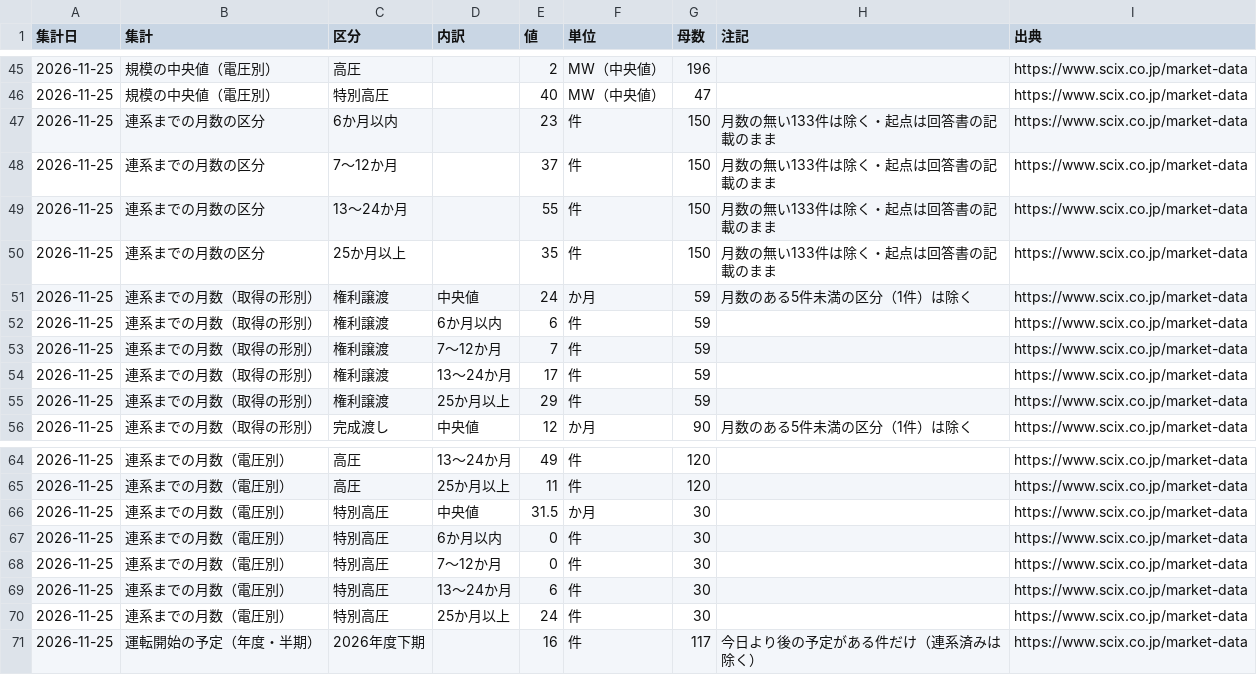
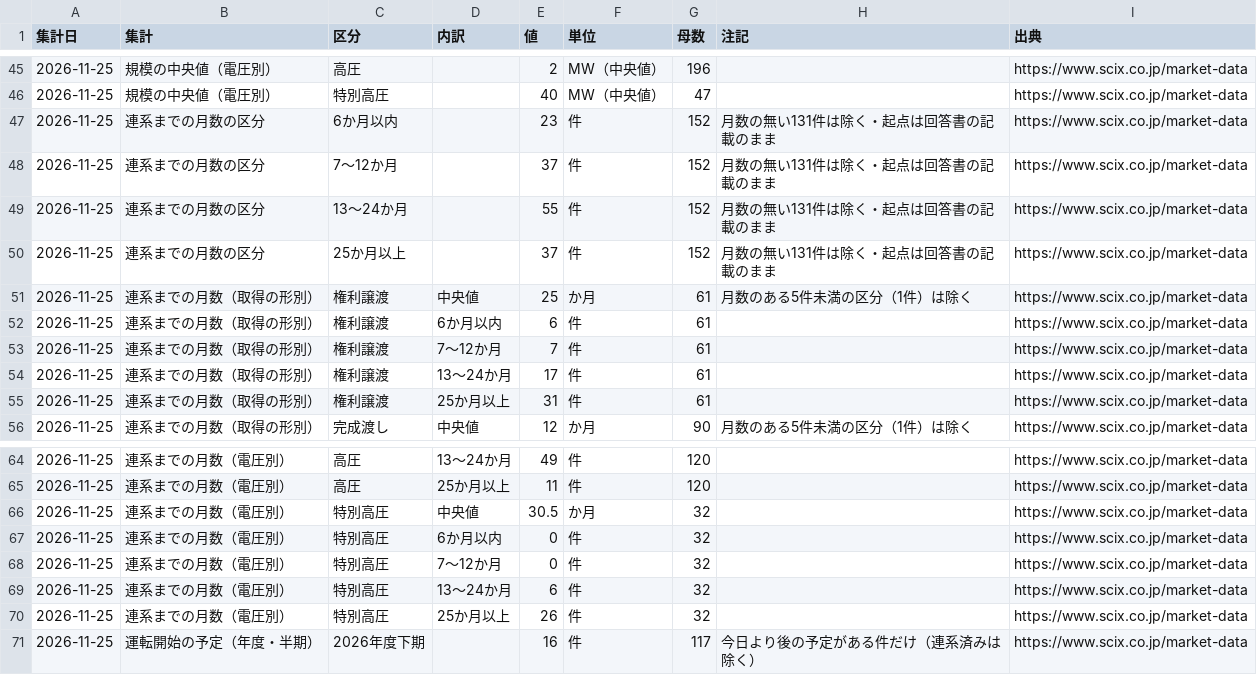
Before and after one commit to nakashimashinya-a11y/scix-web, a CSV file: files/market-data/market-data-summary.csv, drawn as a sheet; only a part is shown, gaps mark what is left out.

```diff
--- a/files/market-data/market-data-summary.csv
+++ b/files/market-data/market-data-summary.csv
@@ -46,11 +46,11 @@
 2026-11-25,規模の中央値（電圧別）,特別高圧,,40,MW（中央値）,47,,https://www.scix.co.jp/market-data
-2026-11-25,連系までの月数の区分,6か月以内,,23,件,150,月数の無い133件は除く・起点は回答書の記載のまま,https://www.scix.co.jp/market-data
-2026-11-25,連系までの月数の区分,7〜12か月,,37,件,150,月数の無い133件は除く・起点は回答書の記載のまま,https://www.scix.co.jp/market-data
-2026-11-25,連系までの月数の区分,13〜24か月,,55,件,150,月数の無い133件は除く・起点は回答書の記載のまま,https://www.scix.co.jp/market-data
-2026-11-25,連系までの月数の区分,25か月以上,,35,件,150,月数の無い133件は除く・起点は回答書の記載のまま,https://www.scix.co.jp/market-data
-2026-11-25,連系までの月数（取得の形別）,権利譲渡,中央値,24,か月,59,月数のある5件未満の区分（1件）は除く,https://www.scix.co.jp/market-data
-2026-11-25,連系までの月数（取得の形別）,権利譲渡,6か月以内,6,件,59,,https://www.scix.co.jp/market-data
-2026-11-25,連系までの月数（取得の形別）,権利譲渡,7〜12か月,7,件,59,,https://www.scix.co.jp/market-data
-2026-11-25,連系までの月数（取得の形別）,権利譲渡,13〜24か月,17,件,59,,https://www.scix.co.jp/market-data
-2026-11-25,連系までの月数（取得の形別）,権利譲渡,25か月以上,29,件,59,,https://www.scix.co.jp/market-data
+2026-11-25,連系までの月数の区分,6か月以内,,23,件,152,月数の無い131件は除く・起点は回答書の記載のまま,https://www.scix.co.jp/market-data
+2026-11-25,連系までの月数の区分,7〜12か月,,37,件,152,月数の無い131件は除く・起点は回答書の記載のまま,https://www.scix.co.jp/market-data
+2026-11-25,連系までの月数の区分,13〜24か月,,55,件,152,月数の無い131件は除く・起点は回答書の記載のまま,https://www.scix.co.jp/market-data
+2026-11-25,連系までの月数の区分,25か月以上,,37,件,152,月数の無い131件は除く・起点は回答書の記載のまま,https://www.scix.co.jp/market-data
+2026-11-25,連系までの月数（取得の形別）,権利譲渡,中央値,25,か月,61,月数のある5件未満の区分（1件）は除く,https://www.scix.co.jp/market-data
+2026-11-25,連系までの月数（取得の形別）,権利譲渡,6か月以内,6,件,61,,https://www.scix.co.jp/market-data
+2026-11-25,連系までの月数（取得の形別）,権利譲渡,7〜12か月,7,件,61,,https://www.scix.co.jp/market-data
+2026-11-25,連系までの月数（取得の形別）,権利譲渡,13〜24か月,17,件,61,,https://www.scix.co.jp/market-data
+2026-11-25,連系までの月数（取得の形別）,権利譲渡,25か月以上,31,件,61,,https://www.scix.co.jp/market-data
 2026-11-25,連系までの月数（取得の形別）,完成渡し,中央値,12,か月,90,月数のある5件未満の区分（1件）は除く,https://www.scix.co.jp/market-data
@@ -65,7 +65,7 @@
 2026-11-25,連系までの月数（電圧別）,高圧,25か月以上,11,件,120,,https://www.scix.co.jp/market-data
-2026-11-25,連系までの月数（電圧別）,特別高圧,中央値,31.5,か月,30,,https://www.scix.co.jp/market-data
-2026-11-25,連系までの月数（電圧別）,特別高圧,6か月以内,0,件,30,,https://www.scix.co.jp/market-data
-2026-11-25,連系までの月数（電圧別）,特別高圧,7〜12か月,0,件,30,,https://www.scix.co.jp/market-data
-2026-11-25,連系までの月数（電圧別）,特別高圧,13〜24か月,6,件,30,,https://www.scix.co.jp/market-data
-2026-11-25,連系までの月数（電圧別）,特別高圧,25か月以上,24,件,30,,https://www.scix.co.jp/market-data
+2026-11-25,連系までの月数（電圧別）,特別高圧,中央値,30.5,か月,32,,https://www.scix.co.jp/market-data
+2026-11-25,連系までの月数（電圧別）,特別高圧,6か月以内,0,件,32,,https://www.scix.co.jp/market-data
+2026-11-25,連系までの月数（電圧別）,特別高圧,7〜12か月,0,件,32,,https://www.scix.co.jp/market-data
+2026-11-25,連系までの月数（電圧別）,特別高圧,13〜24か月,6,件,32,,https://www.scix.co.jp/market-data
+2026-11-25,連系までの月数（電圧別）,特別高圧,25か月以上,26,件,32,,https://www.scix.co.jp/market-data
 2026-11-25,運転開始の予定（年度・半期）,2026年度下期,,16,件,117,今日より後の予定がある件だけ（連系済みは除く）,https://www.scix.co.jp/market-data
```
Also changed, not shown: files/market-data/market-data-summary-en.csv, 11 other files.
